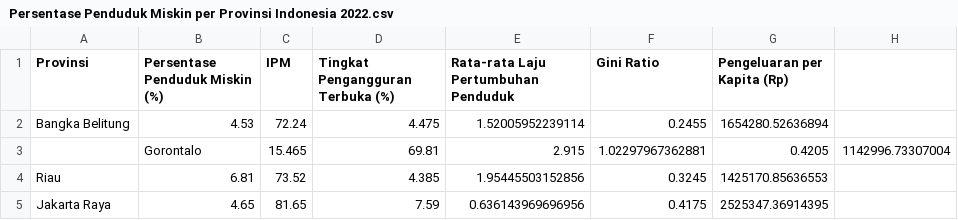
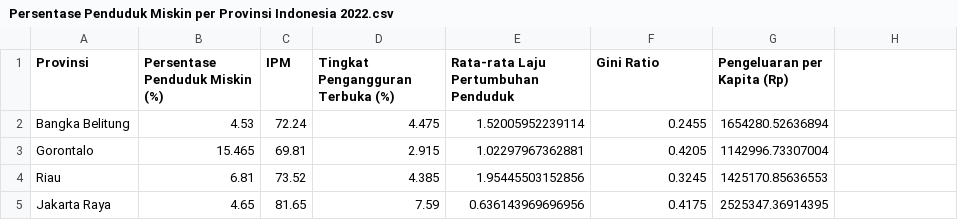
Before and after one commit to Fhar1st/DataTugas, a CSV file: RegSpas/Kelompok 3/Persentase Penduduk Miskin per Provinsi Indonesia 2022.csv, drawn as a sheet; only a part is shown; removed rows and columns are numbered as before the commit, all else as after; the diff names each change by its address in the sheet, - before the commit and + after, or states it on an @@ line.

Commit message:
Update Persentase Penduduk Miskin per Provinsi Indonesia 2022.csv

```diff
--- a/RegSpas/Kelompok 3/Persentase Penduduk Miskin per Provinsi Indonesia 2022.csv
+++ b/RegSpas/Kelompok 3/Persentase Penduduk Miskin per Provinsi Indonesia 2022.csv
-row 3:  | Gorontalo | 15.465 | 69.81 | 2.915 | 1.02297967362881 | 0.4205 | 1142996.73307004
+row 3: Gorontalo | 15.465 | 69.81 | 2.915 | 1.02297967362881 | 0.4205 | 1142996.73307004
```
